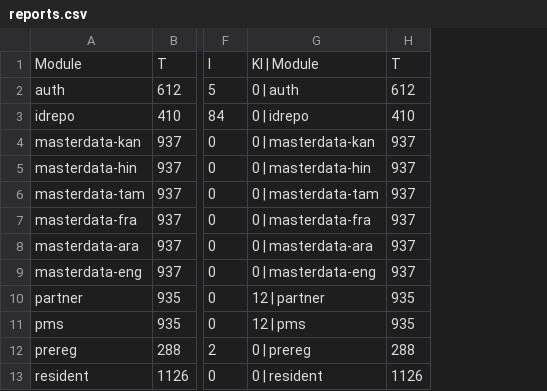
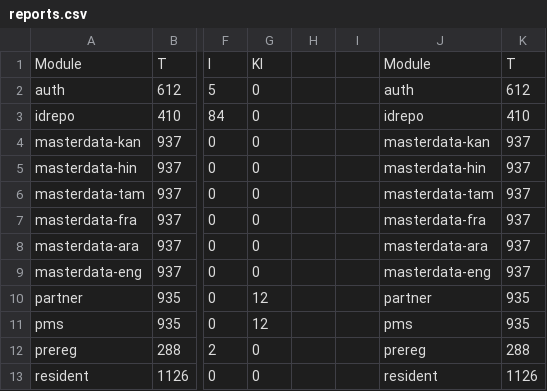
Before and after one commit to shubham17998/minio-report-tracker, a CSV file: minio-report-tracker/spreadsheet/reports.csv, drawn as a sheet; only a part is shown, gaps mark what is left out; removed rows and columns are numbered as before the commit, all else as after; the diff names each change by its address in the sheet, - before the commit and + after, or states it on an @@ line.

Commit message:
Update reports.csv

```diff
--- a/minio-report-tracker/spreadsheet/reports.csv
+++ b/minio-report-tracker/spreadsheet/reports.csv
-column G, rows 1-13: KI | Module | 0 | auth | 0 | idrepo | 0 | masterdata-kan | 0 | masterdata-hin | 0 | masterdata-tam | 0 | masterdata-fra | 0 | masterdata-ara | 0 | masterdata-eng | 12 | partner | 12 | pms | 0 | prereg | 0 | resident
+column G, rows 1-13: KI | 0 | 0 | 0 | 0 | 0 | 0 | 0 | 0 | 12 | 12 | 0 | 0
+column H, empty
+column I, empty
+column J, rows 1-13: Module | auth | idrepo | masterdata-kan | masterdata-hin | masterdata-tam | masterdata-fra | masterdata-ara | masterdata-eng | partner | pms | prereg | resident
```
